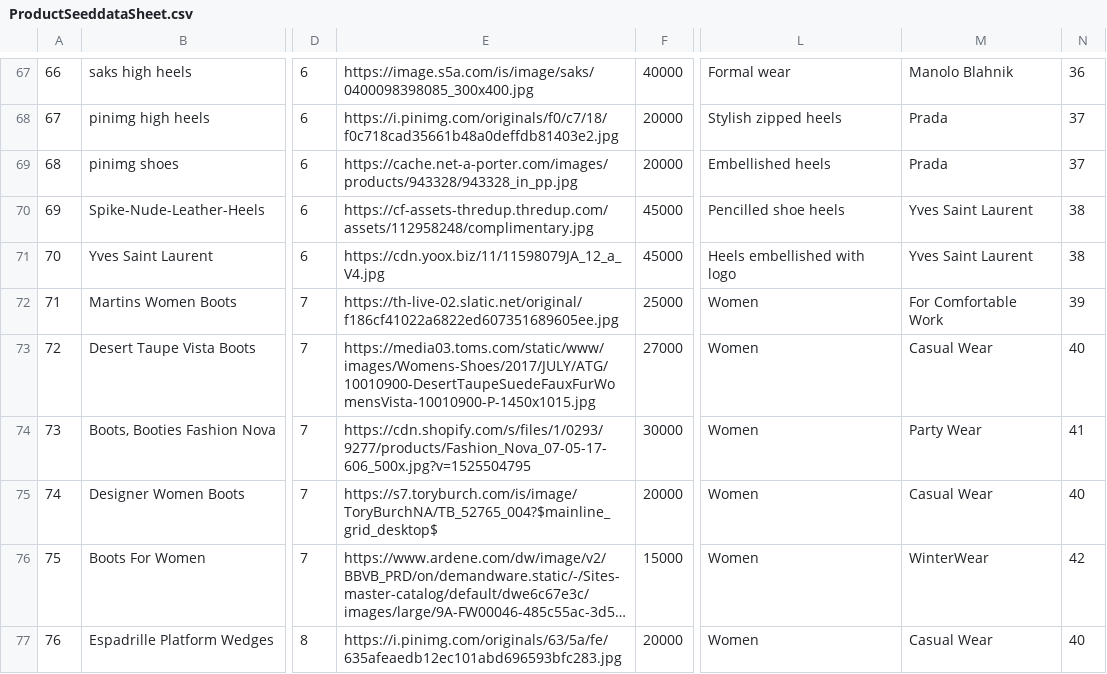
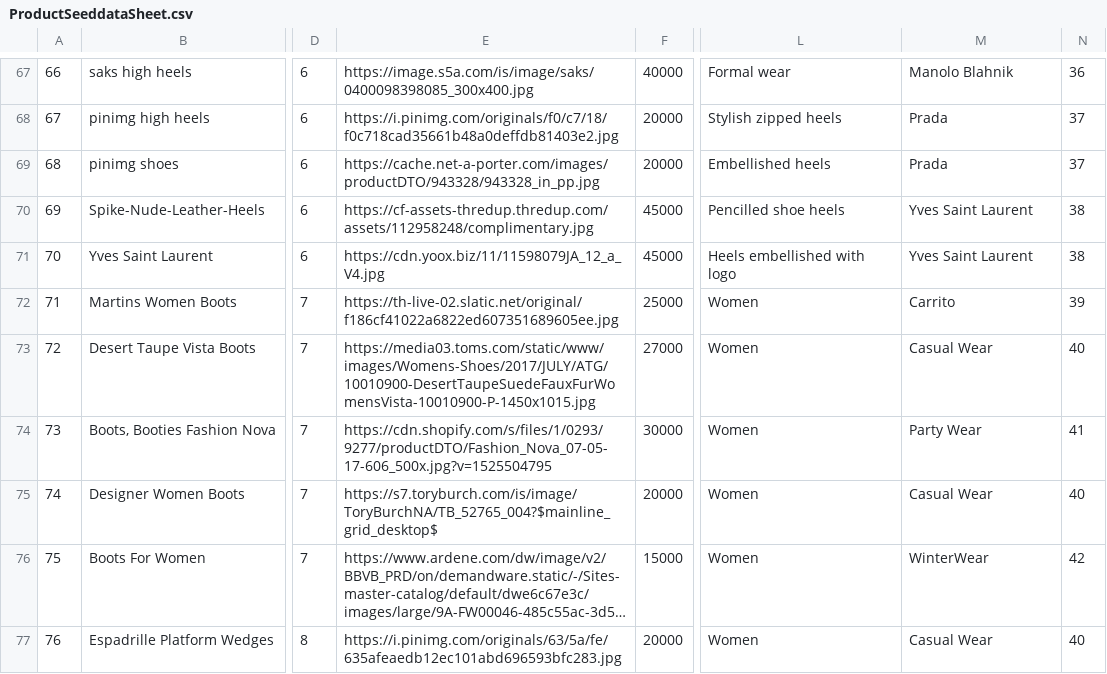
Before and after one commit to sahithiduddukuri/ibm-wave3-ontrack, a CSV file: product-service/assets/ProductSeeddataSheet.csv, drawn as a sheet; only a part is shown, gaps mark what is left out; long unchanged cells end in …; the diff covers the shown part only; the diff names each change by its address in the sheet, - before the commit and + after, or states it on an @@ line.

```diff
--- a/product-service/assets/ProductSeeddataSheet.csv
+++ b/product-service/assets/ProductSeeddataSheet.csv
-E69: https://cache.net-a-porter.com/images/products/943328/943328_in_pp.jpg
+E69: https://cache.net-a-porter.com/images/productDTO/943328/943328_in_pp.jpg
-M72: For Comfortable Work
+M72: Carrito
-E74: https://cdn.shopify.com/s/files/1/0293/9277/products/Fashion_Nova_07-05-17-606_500x.jpg?v=1525504795
+E74: https://cdn.shopify.com/s/files/1/0293/9277/productDTO/Fashion_Nova_07-05-17-606_500x.jpg?v=1525504795
```
Also changed, not shown: 1 added row, 1 removed row and 20 edited cells elsewhere in this file.
